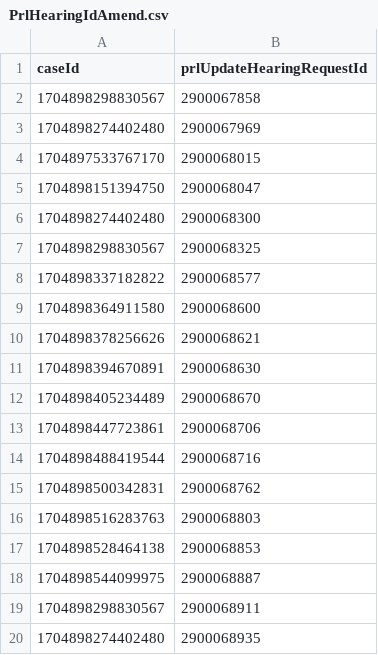
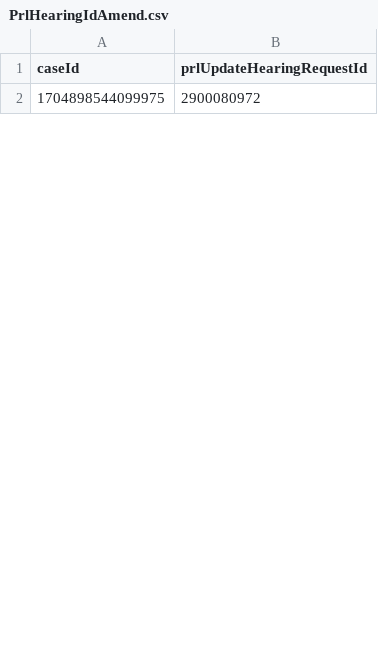
Before and after one commit to hmcts/xui-performance, a CSV file: src/gatling/resources/PrlHearingIdAmend.csv, drawn as a sheet; only a part is shown; the diff covers the shown part only.

```diff
--- a/src/gatling/resources/PrlHearingIdAmend.csv
+++ b/src/gatling/resources/PrlHearingIdAmend.csv
@@ -1,20 +1,2 @@
 caseId,prlUpdateHearingRequestId
-1704898298830567,2900067858
-1704898274402480,2900067969
-1704897533767170,2900068015
-1704898151394750,2900068047
-1704898274402480,2900068300
-1704898298830567,2900068325
-1704898337182822,2900068577
-1704898364911580,2900068600
-1704898378256626,2900068621
-1704898394670891,2900068630
-1704898405234489,2900068670
-1704898447723861,2900068706
-1704898488419544,2900068716
-1704898500342831,2900068762
-1704898516283763,2900068803
-1704898528464138,2900068853
-1704898544099975,2900068887
-1704898298830567,2900068911
-1704898274402480,2900068935
+1704898544099975,2900080972
```
Also changed, not shown: 39 added rows and 9 removed rows elsewhere in this file, CivilHearingData.csv, PRLHearingData.csv, 6 other files.
